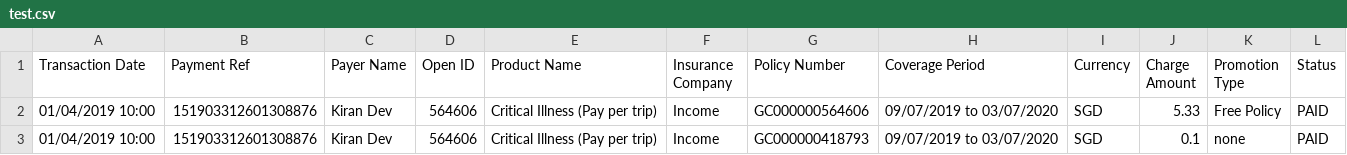
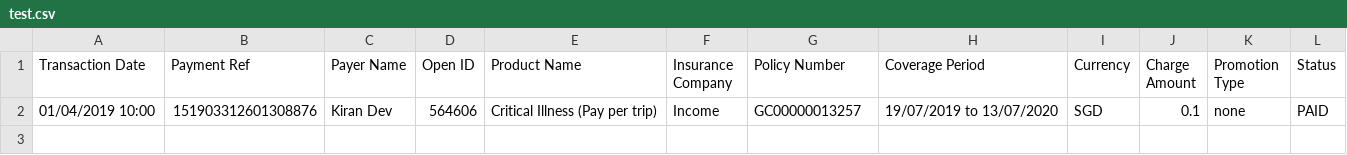
Before and after one commit to dorise1/test, a CSV file: test.csv, drawn as a sheet.

Commit message:
Update test.csv

```diff
--- a/test.csv
+++ b/test.csv
@@ -1,3 +1,2 @@
 Transaction Date,Payment Ref,Payer Name,Open ID,Product Name,Insurance Company,Policy Number,Coverage Period,Currency,Charge Amount,Promotion Type,Status
-01/04/2019 10:00,151903312601308876,Kiran Dev,"564606",Critical Illness (Pay per trip),Income,GC000000564606,09/07/2019 to 03/07/2020,SGD,"5.33",Free Policy,PAID
-01/04/2019 10:00,151903312601308876,Kiran Dev,"564606",Critical Illness (Pay per trip),Income,GC000000418793,09/07/2019 to 03/07/2020,SGD,"0.1",none,PAID
+01/04/2019 10:00,151903312601308876,Kiran Dev,"564606",Critical Illness (Pay per trip),Income,GC00000013257,19/07/2019 to 13/07/2020,SGD,"0.1",none,PAID
```
